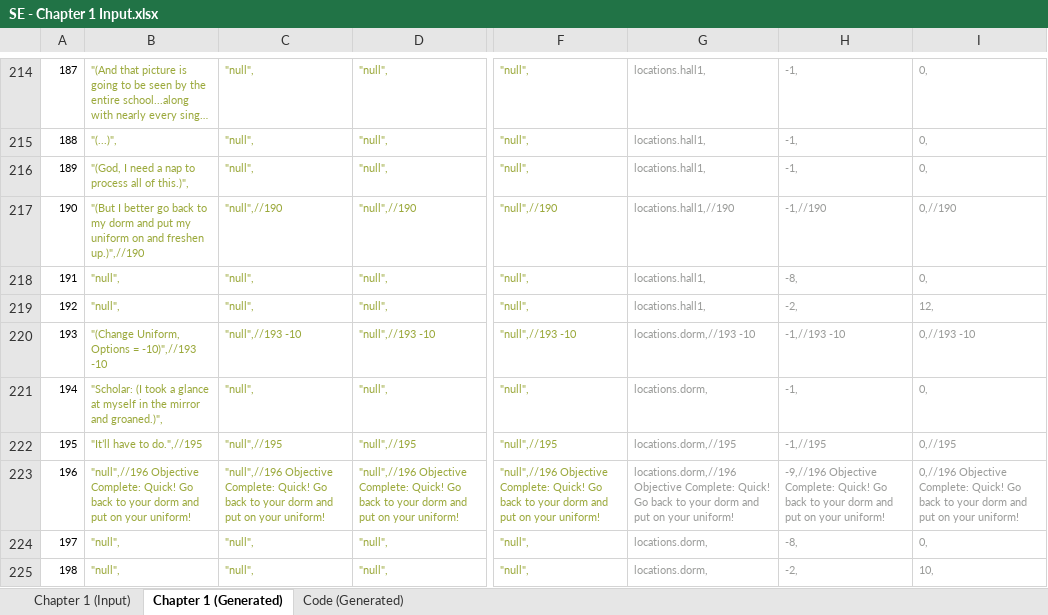
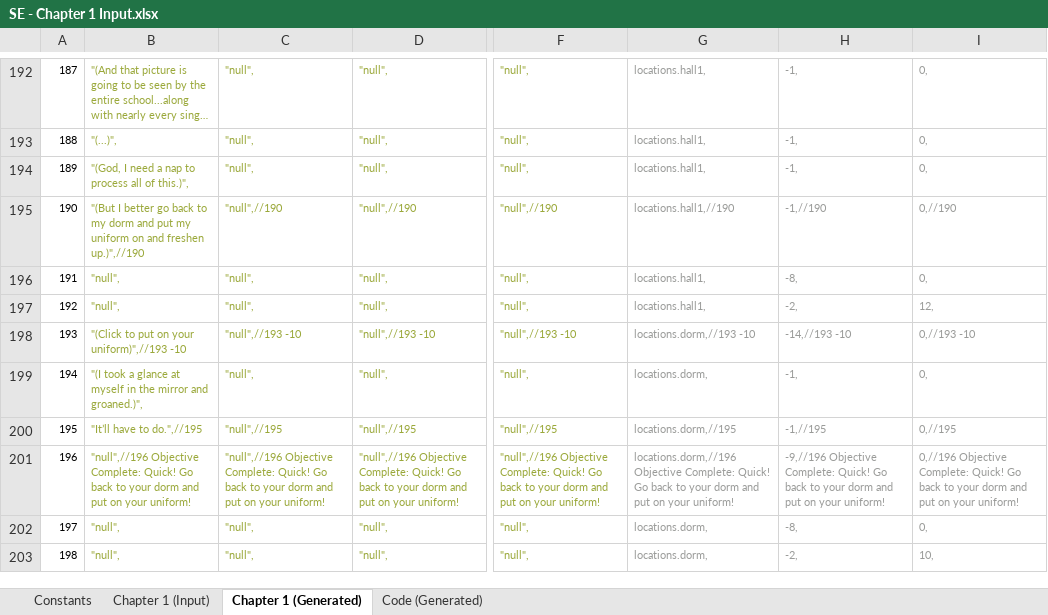
Before and after one commit to Lightshadow226/se, an Excel workbook: chapters (excel)/SE - Chapter 1 Input.xlsx, sheet Chapter 1 (Generated), drawn as a sheet; only a part is shown, gaps mark what is left out; long unchanged cells end in …; values as stored, in another font and other column widths than the file's, no borders; addresses are those after the commit; the diff covers the shown part only; the diff names each change by its address in the sheet, - before the commit and + after, or states it on an @@ line.

```diff
--- a/chapters (excel)/SE - Chapter 1 Input.xlsx (sheet Chapter 1 (Generated))
+++ b/chapters (excel)/SE - Chapter 1 Input.xlsx (sheet Chapter 1 (Generated))
+sheet tab: Constants
-B198: "(Change Uniform, Options = -10)",//193 -10
+B198: "(Click to put on your uniform)",//193 -10
-H198: -1,//193 -10
+H198: -14,//193 -10
-B199: "Scholar: (I took a…
+B199: "(I took a…
```
Also changed, not shown: 22 removed rows and 13 edited cells elsewhere in this sheet, sheet Chapter 1 (Input), sheet Code (Generated), formulas that keep their value, 37 other files.
